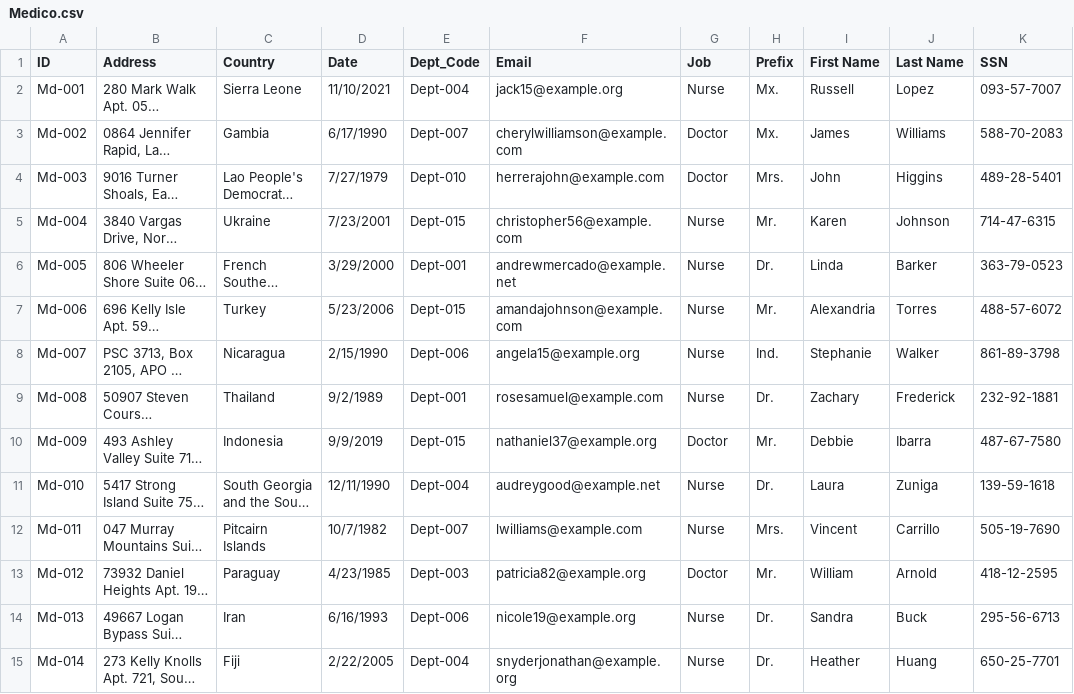
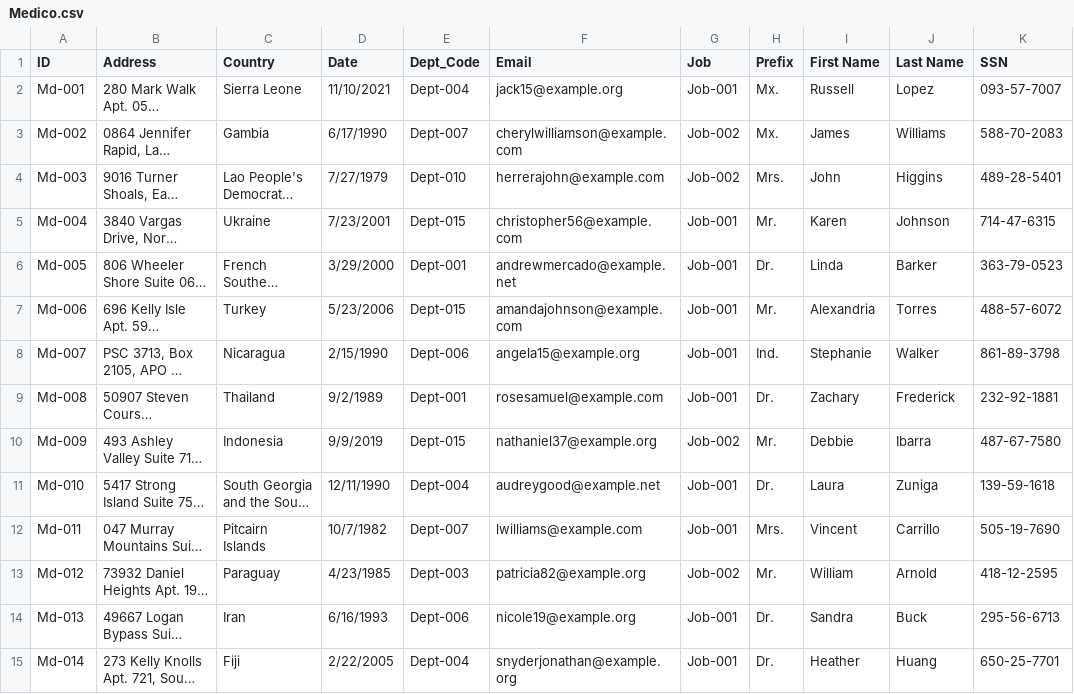
Before and after one commit to mtnguyenquynh/PDM_HospitalDataManagement, a CSV file: data/Medico.csv, drawn as a sheet; only a part is shown; long unchanged cells end in …; the diff covers the shown part only; the diff names each change by its address in the sheet, - before the commit and + after, or states it on an @@ line.

```diff
--- a/data/Medico.csv
+++ b/data/Medico.csv
-G2 (Job): Nurse
+G2 (Job): Job-001
-G3:G4 (Job): Doctor
+G3:G4 (Job): Job-002
-G5:G9 (Job): Nurse
+G5:G9 (Job): Job-001
-G10 (Job): Doctor
+G10 (Job): Job-002
-G11:G12 (Job): Nurse
+G11:G12 (Job): Job-001
-G13 (Job): Doctor
+G13 (Job): Job-002
-G14:G15 (Job): Nurse
+G14:G15 (Job): Job-001
```
Also changed, not shown: 15 edited cells elsewhere in this file, data/Treatment.csv, 5 other files.
